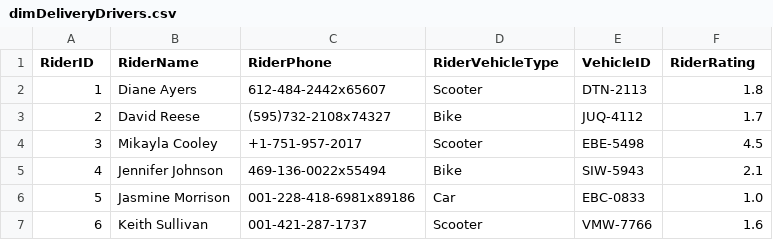
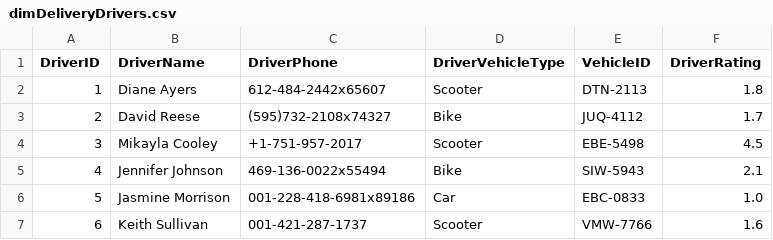
Before and after one commit to svc98/AWS_Food_Delivery_Streaming, a CSV file: data/dimDeliveryDrivers.csv, drawn as a sheet; only a part is shown.

```diff
--- a/data/dimDeliveryDrivers.csv
+++ b/data/dimDeliveryDrivers.csv
@@ -1,2 +1,2 @@
-RiderID,RiderName,RiderPhone,RiderVehicleType,VehicleID,RiderRating
+DriverID,DriverName,DriverPhone,DriverVehicleType,VehicleID,DriverRating
 1,Diane Ayers,612-484-2442x65607,Scooter,DTN-2113,1.8
```
Also changed, not shown: 2 other files.
